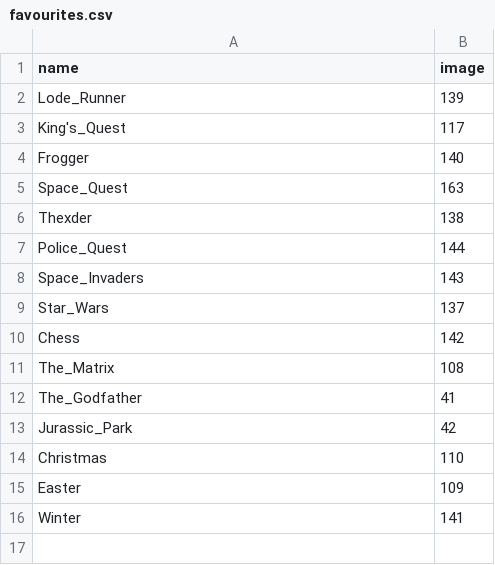
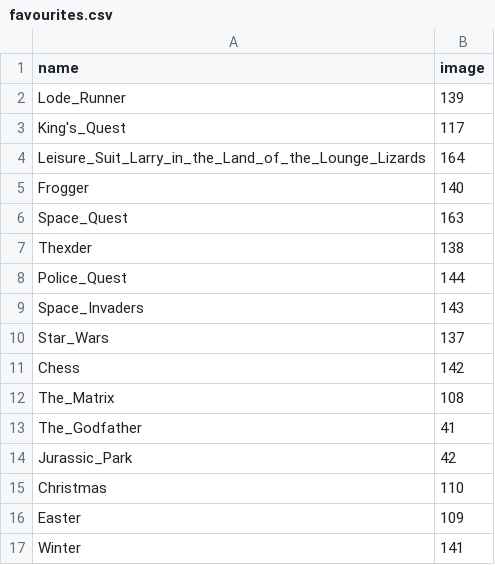
Before and after one commit to slurpcode/slurp, a CSV file: _data/favourites.csv, drawn as a sheet.

Commit message:
Add Larry logo

```diff
--- a/_data/favourites.csv
+++ b/_data/favourites.csv
@@ -3,2 +3,3 @@ Lode_Runner,139
 King's_Quest,117
+Leisure_Suit_Larry_in_the_Land_of_the_Lounge_Lizards,164
 Frogger,140
```
Also changed, not shown: 4 other files.
